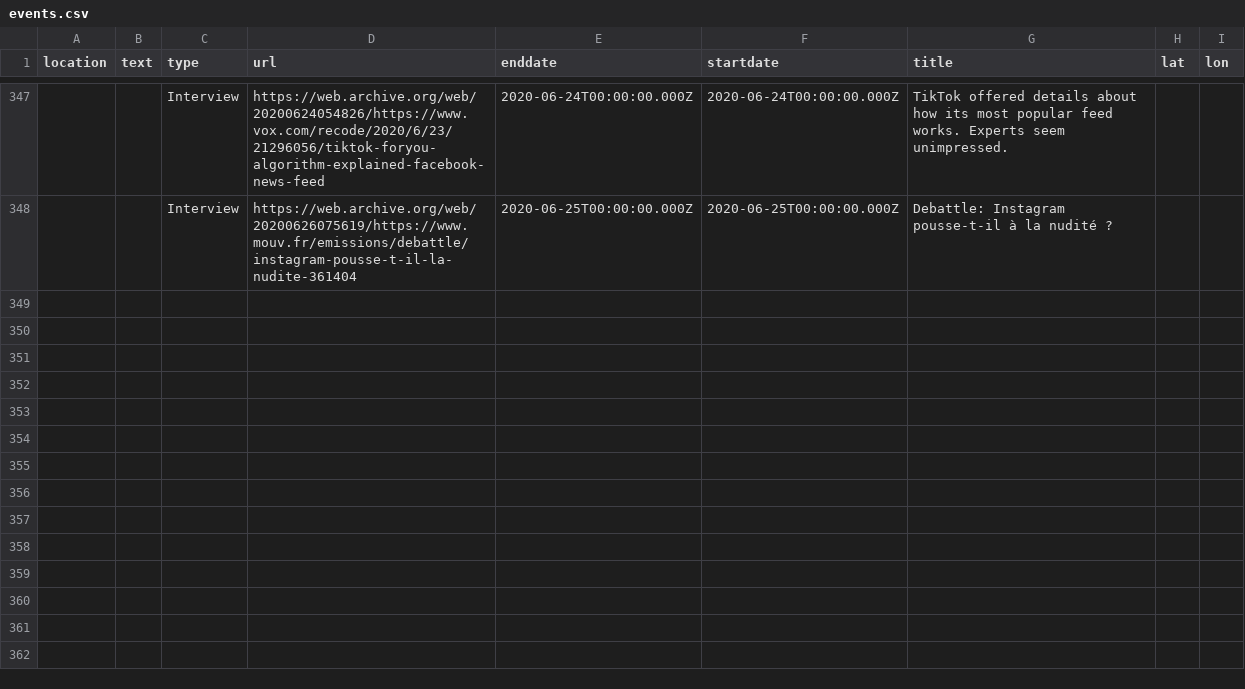
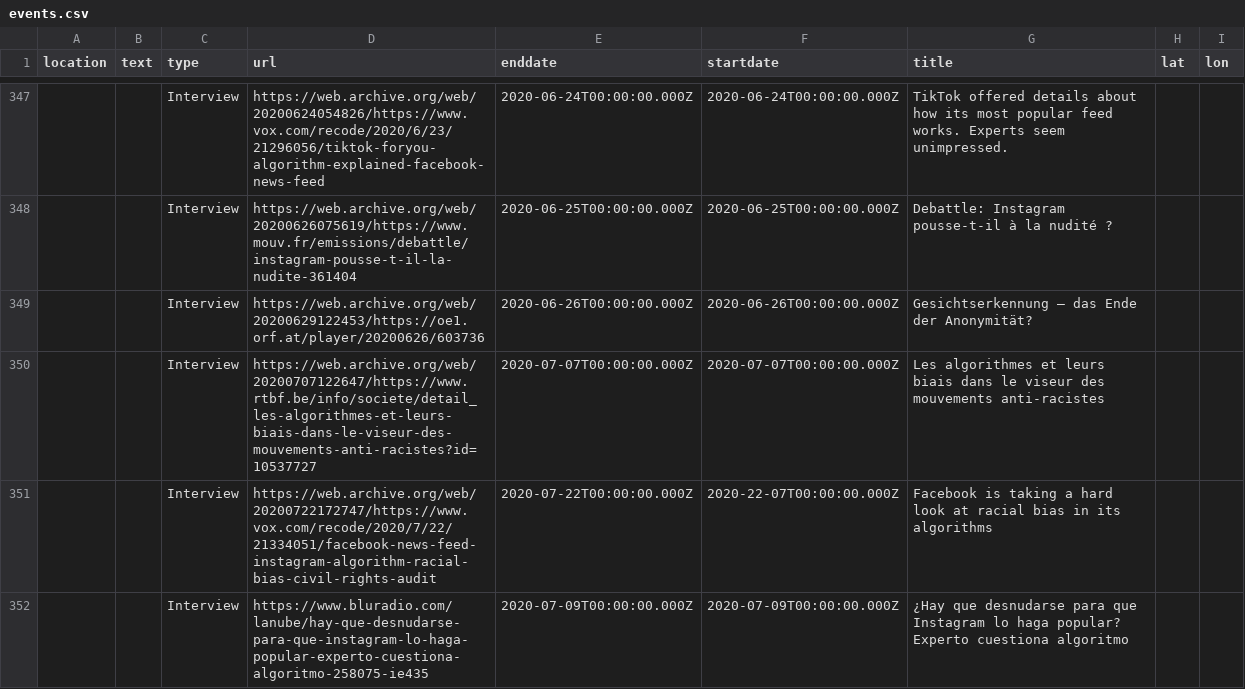
Before and after one commit to n-kb/n-kb.github.io, a CSV file: public/assets/events.csv, drawn as a sheet; only a part is shown, gaps mark what is left out.

Commit message:
added events

```diff
--- a/public/assets/events.csv
+++ b/public/assets/events.csv
@@ -348 +348,5 @@
 ,,"Interview","https://web.archive.org/web/20200626075619/https://www.mouv.fr/emissions/debattle/instagram-pousse-t-il-la-nudite-361404","2020-06-25T00:00:00.000Z","2020-06-25T00:00:00.000Z","Debattle: Instagram pousse-t-il à la nudité ?",,
+,,"Interview","https://web.archive.org/web/20200629122453/https://oe1.orf.at/player/20200626/603736","2020-06-26T00:00:00.000Z","2020-06-26T00:00:00.000Z","Gesichtserkennung – das Ende der Anonymität? ",,
+,,"Interview","https://web.archive.org/web/20200707122647/https://www.rtbf.be/info/societe/detail_les-algorithmes-et-leurs-biais-dans-le-viseur-des-mouvements-anti-racistes?id=10537727","2020-07-07T00:00:00.000Z","2020-07-07T00:00:00.000Z","Les algorithmes et leurs biais dans le viseur des mouvements anti-racistes",,
+,,"Interview","https://web.archive.org/web/20200722172747/https://www.vox.com/recode/2020/7/22/21334051/facebook-news-feed-instagram-algorithm-racial-bias-civil-rights-audit","2020-07-22T00:00:00.000Z","2020-22-07T00:00:00.000Z","Facebook is taking a hard look at racial bias in its algorithms",,
+,,"Interview","https://www.bluradio.com/lanube/hay-que-desnudarse-para-que-instagram-lo-haga-popular-experto-cuestiona-algoritmo-258075-ie435","2020-07-09T00:00:00.000Z","2020-07-09T00:00:00.000Z","¿Hay que desnudarse para que Instagram lo haga popular? Experto cuestiona algoritmo",,
```
